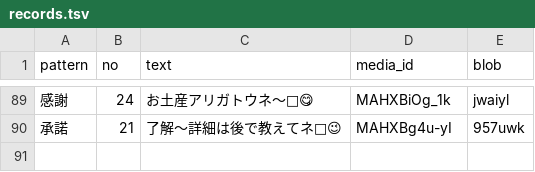
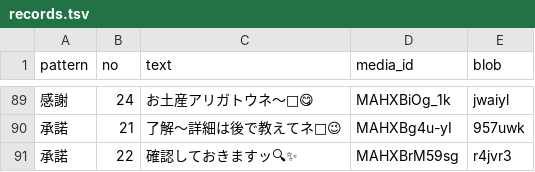
Before and after one commit to megumik0727-hub/cowork-with-claude, a TSV file: line-emoji/kuma/records.tsv, drawn as a sheet; only a part is shown, gaps mark what is left out; the diff names each change by its address in the sheet, - before the commit and + after, or states it on an @@ line.

```diff
--- a/line-emoji/kuma/records.tsv
+++ b/line-emoji/kuma/records.tsv
+row 91: 承諾 | 22 | 確認しておきますッ🔍✨ | MAHXBrM59sg | r4jvr3
```
